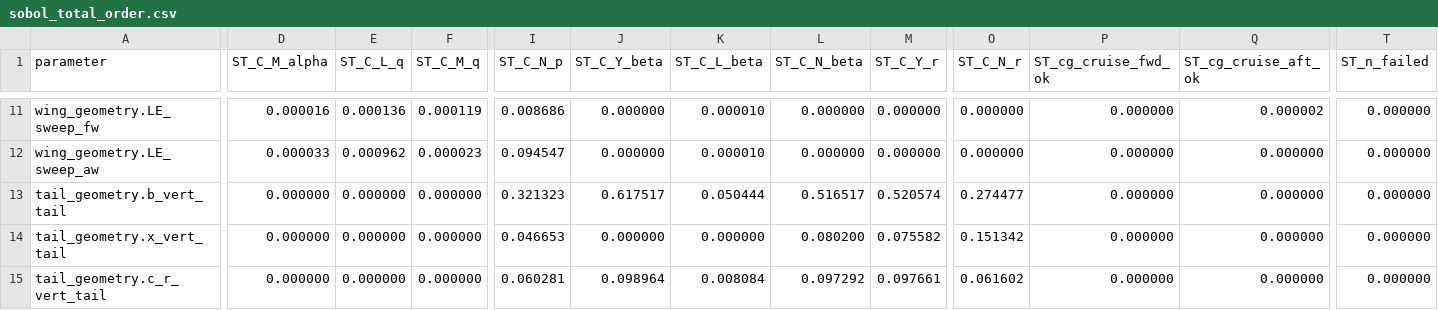
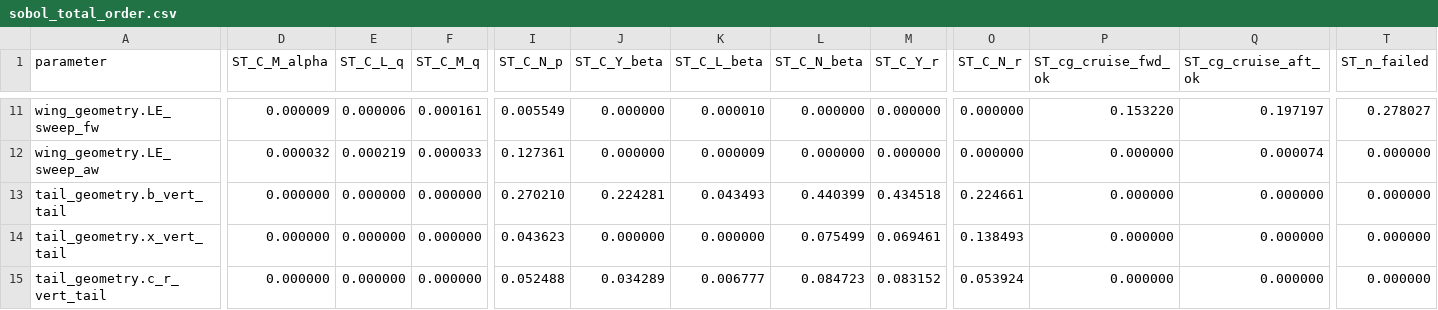
Before and after one commit to TGAJB/Prandtl-plane-EVTOL, a CSV file: final_characteristics/sensitivity_plots/stability/sobol_total_order.csv, drawn as a sheet; only a part is shown, gaps mark what is left out; the diff covers the shown part only; the diff names each change by its address in the sheet, - before the commit and + after, or states it on an @@ line.

```diff
--- a/final_characteristics/sensitivity_plots/stability/sobol_total_order.csv
+++ b/final_characteristics/sensitivity_plots/stability/sobol_total_order.csv
-D11 (ST_C_M_alpha): 0.000016
+D11 (ST_C_M_alpha): 0.000009
-E11 (ST_C_L_q): 0.000136
+E11 (ST_C_L_q): 0.000006
-F11 (ST_C_M_q): 0.000119
+F11 (ST_C_M_q): 0.000161
-I11 (ST_C_N_p): 0.008686
+I11 (ST_C_N_p): 0.005549
-P11 (ST_cg_cruise_fwd_ok): 0.000000
+P11 (ST_cg_cruise_fwd_ok): 0.153220
-Q11 (ST_cg_cruise_aft_ok): 0.000002
+Q11 (ST_cg_cruise_aft_ok): 0.197197
-T11 (ST_n_failed): 0.000000
+T11 (ST_n_failed): 0.278027
-D12 (ST_C_M_alpha): 0.000033
+D12 (ST_C_M_alpha): 0.000032
-E12 (ST_C_L_q): 0.000962
+E12 (ST_C_L_q): 0.000219
-F12 (ST_C_M_q): 0.000023
+F12 (ST_C_M_q): 0.000033
-I12 (ST_C_N_p): 0.094547
+I12 (ST_C_N_p): 0.127361
-K12 (ST_C_L_beta): 0.000010
+K12 (ST_C_L_beta): 0.000009
-Q12 (ST_cg_cruise_aft_ok): 0.000000
+Q12 (ST_cg_cruise_aft_ok): 0.000074
-I13 (ST_C_N_p): 0.321323
+I13 (ST_C_N_p): 0.270210
-J13 (ST_C_Y_beta): 0.617517
+J13 (ST_C_Y_beta): 0.224281
-K13 (ST_C_L_beta): 0.050444
+K13 (ST_C_L_beta): 0.043493
-L13 (ST_C_N_beta): 0.516517
+L13 (ST_C_N_beta): 0.440399
-M13 (ST_C_Y_r): 0.520574
+M13 (ST_C_Y_r): 0.434518
-O13 (ST_C_N_r): 0.274477
+O13 (ST_C_N_r): 0.224661
-I14 (ST_C_N_p): 0.046653
+I14 (ST_C_N_p): 0.043623
-L14 (ST_C_N_beta): 0.080200
+L14 (ST_C_N_beta): 0.075499
-M14 (ST_C_Y_r): 0.075582
+M14 (ST_C_Y_r): 0.069461
-O14 (ST_C_N_r): 0.151342
+O14 (ST_C_N_r): 0.138493
-I15 (ST_C_N_p): 0.060281
+I15 (ST_C_N_p): 0.052488
-J15 (ST_C_Y_beta): 0.098964
+J15 (ST_C_Y_beta): 0.034289
-K15 (ST_C_L_beta): 0.008084
+K15 (ST_C_L_beta): 0.006777
-L15 (ST_C_N_beta): 0.097292
+L15 (ST_C_N_beta): 0.084723
-M15 (ST_C_Y_r): 0.097661
+M15 (ST_C_Y_r): 0.083152
-O15 (ST_C_N_r): 0.061602
+O15 (ST_C_N_r): 0.053924
```
Also changed, not shown: 1 added row, 1 removed row and 120 edited cells elsewhere in this file, 9 other files.
